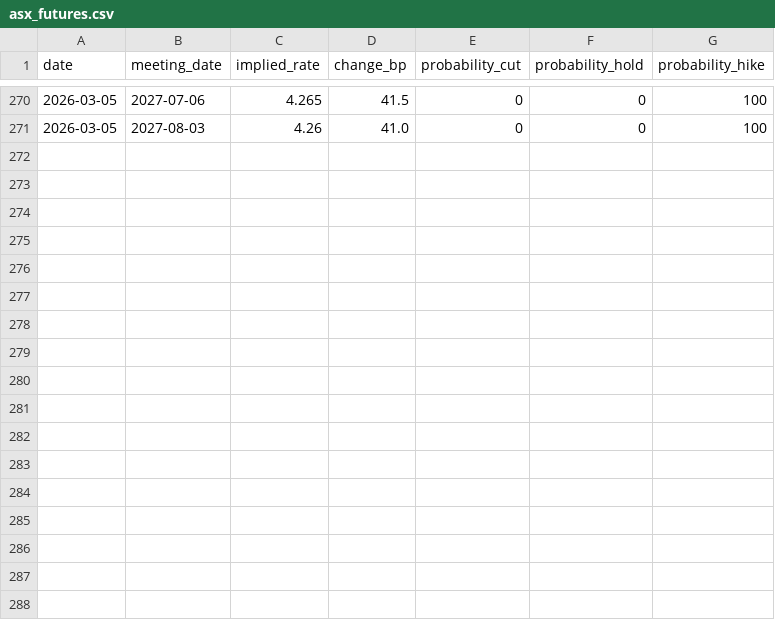
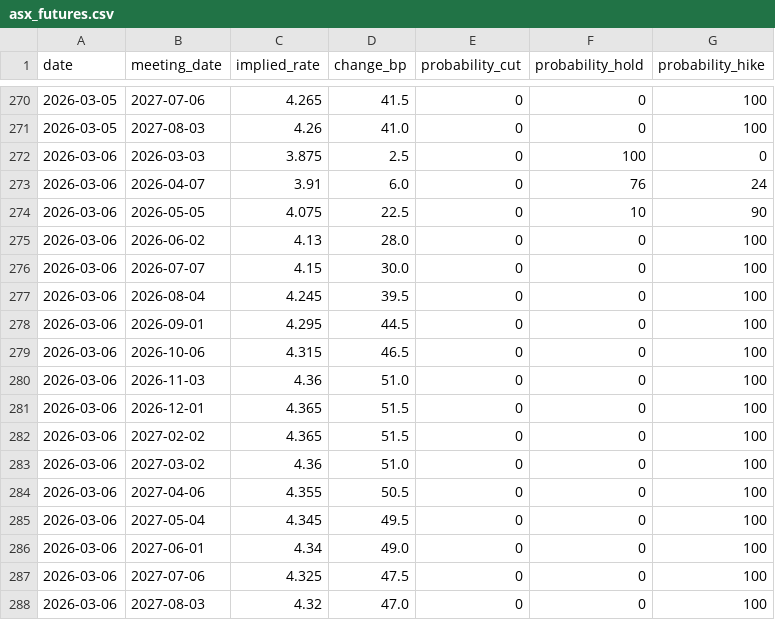
Before and after one commit to ethan-hurst/rba-hawko-meter, a CSV file: data/asx_futures.csv, drawn as a sheet; only a part is shown, gaps mark what is left out; the diff names each change by its address in the sheet, - before the commit and + after, or states it on an @@ line.

```diff
--- a/data/asx_futures.csv
+++ b/data/asx_futures.csv
+row 272: 2026-03-06 | 2026-03-03 | 3.875 | 2.5 | 0 | 100 | 0
+row 273: 2026-03-06 | 2026-04-07 | 3.91 | 6.0 | 0 | 76 | 24
+row 274: 2026-03-06 | 2026-05-05 | 4.075 | 22.5 | 0 | 10 | 90
+row 275: 2026-03-06 | 2026-06-02 | 4.13 | 28.0 | 0 | 0 | 100
+row 276: 2026-03-06 | 2026-07-07 | 4.15 | 30.0 | 0 | 0 | 100
+row 277: 2026-03-06 | 2026-08-04 | 4.245 | 39.5 | 0 | 0 | 100
+row 278: 2026-03-06 | 2026-09-01 | 4.295 | 44.5 | 0 | 0 | 100
+row 279: 2026-03-06 | 2026-10-06 | 4.315 | 46.5 | 0 | 0 | 100
+row 280: 2026-03-06 | 2026-11-03 | 4.36 | 51.0 | 0 | 0 | 100
+row 281: 2026-03-06 | 2026-12-01 | 4.365 | 51.5 | 0 | 0 | 100
+row 282: 2026-03-06 | 2027-02-02 | 4.365 | 51.5 | 0 | 0 | 100
+row 283: 2026-03-06 | 2027-03-02 | 4.36 | 51.0 | 0 | 0 | 100
+row 284: 2026-03-06 | 2027-04-06 | 4.355 | 50.5 | 0 | 0 | 100
+row 285: 2026-03-06 | 2027-05-04 | 4.345 | 49.5 | 0 | 0 | 100
+row 286: 2026-03-06 | 2027-06-01 | 4.34 | 49.0 | 0 | 0 | 100
+row 287: 2026-03-06 | 2027-07-06 | 4.325 | 47.5 | 0 | 0 | 100
+row 288: 2026-03-06 | 2027-08-03 | 4.32 | 47.0 | 0 | 0 | 100
```
Also changed, not shown: 1 other file.
